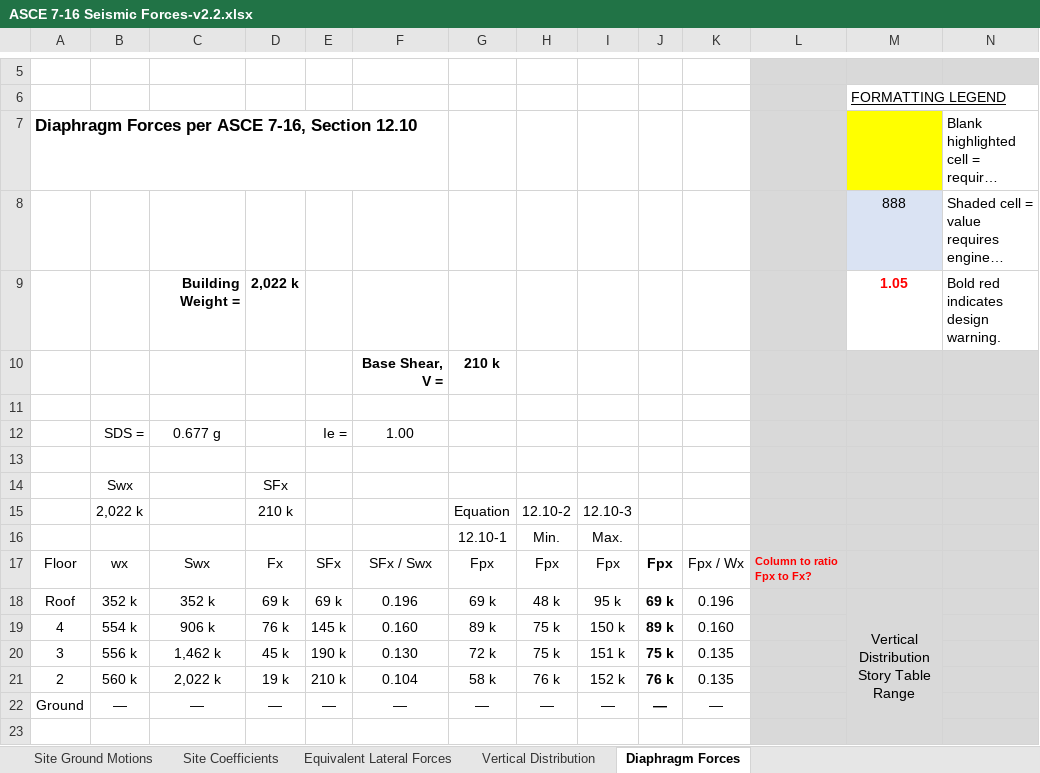
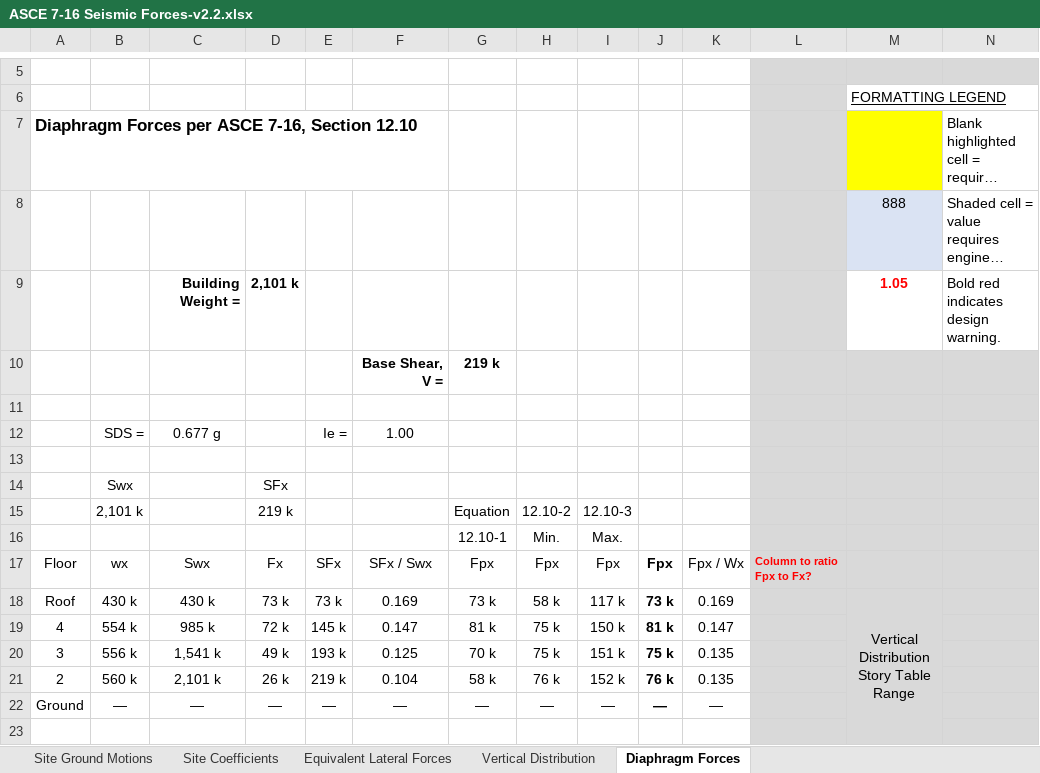
Before and after one commit to kpff-andy-sazima/Beaverton-Creek, an Excel workbook: ASCE 7-16 Seismic Forces-v2.2.xlsx, sheet Diaphragm Forces, drawn as a sheet; only a part is shown, gaps mark what is left out; long unchanged cells end in …; values as stored, in another font and other column widths than the file's, no borders; charts and pictures not drawn; the diff names each change by its address in the sheet, - before the commit and + after, or states it on an @@ line.

```diff
--- a/ASCE 7-16 Seismic Forces-v2.2.xlsx (sheet Diaphragm Forces)
+++ b/ASCE 7-16 Seismic Forces-v2.2.xlsx (sheet Diaphragm Forces)
-D9: 2,022 k
+D9: 2,101 k
-G10: 210 k
+G10: 219 k
-B15: 2,022 k
+B15: 2,101 k
-D15: 210 k
+D15: 219 k
-B18: 352 k
+B18: 430 k
-C18: 352 k
+C18: 430 k
-D18: 69 k
+D18: 73 k
-E18: 69 k
+E18: 73 k
-F18: 0.196
+F18: 0.169
-G18: 69 k
+G18: 73 k
-H18: 48 k
+H18: 58 k
-I18: 95 k
+I18: 117 k
-J18: 69 k
+J18: 73 k
-K18: 0.196
+K18: 0.169
-C19: 906 k
+C19: 985 k
-D19: 76 k
+D19: 72 k
-F19: 0.160
+F19: 0.147
-G19: 89 k
+G19: 81 k
-J19: 89 k
+J19: 81 k
-K19: 0.160
+K19: 0.147
-C20: 1,462 k
+C20: 1,541 k
-D20: 45 k
+D20: 49 k
-E20: 190 k
+E20: 193 k
-F20: 0.130
+F20: 0.125
-G20: 72 k
+G20: 70 k
-C21: 2,022 k
+C21: 2,101 k
-D21: 19 k
+D21: 26 k
-E21: 210 k
+E21: 219 k
```
Also changed, not shown: sheet Vertical Distribution, sheet Equivalent Lateral Forces, sheet Site Ground Motions, charts or pictures, 1 other file.
